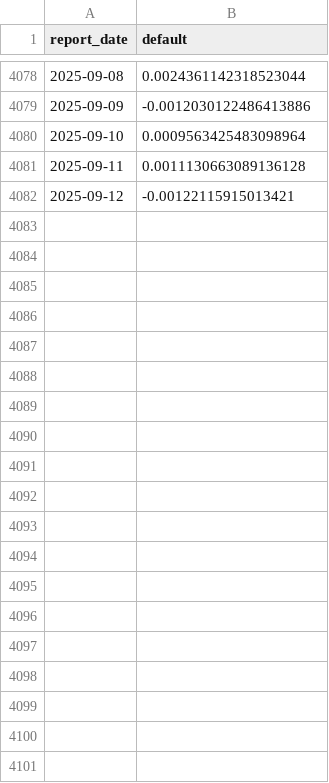
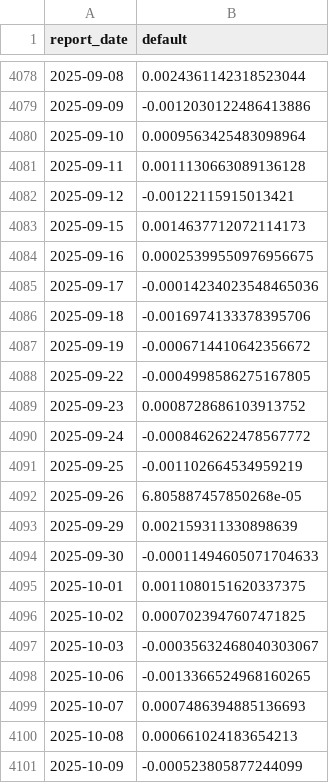
Before and after one commit to ericwang0321/Multi-Factor-Backtester, a CSV file: data/processed/global_bond_index_daily_return.csv, drawn as a sheet; only a part is shown, gaps mark what is left out; the diff covers the shown part only; the diff names each change by its address in the sheet, - before the commit and + after, or states it on an @@ line.

```diff
--- a/data/processed/global_bond_index_daily_return.csv
+++ b/data/processed/global_bond_index_daily_return.csv
+row 4083: 2025-09-15 | 0.0014637712072114173
+row 4084: 2025-09-16 | 0.00025399550976956675
+row 4085: 2025-09-17 | -0.00014234023548465036
+row 4086: 2025-09-18 | -0.0016974133378395706
+row 4087: 2025-09-19 | -0.0006714410642356672
+row 4088: 2025-09-22 | -0.0004998586275167805
+row 4089: 2025-09-23 | 0.0008728686103913752
+row 4090: 2025-09-24 | -0.0008462622478567772
+row 4091: 2025-09-25 | -0.001102664534959219
+row 4092: 2025-09-26 | 6.805887457850268e-05
+row 4093: 2025-09-29 | 0.002159311330898639
+row 4094: 2025-09-30 | -0.00011494605071704633
+row 4095: 2025-10-01 | 0.0011080151620337375
+row 4096: 2025-10-02 | 0.0007023947607471825
+row 4097: 2025-10-03 | -0.00035632468040303067
+row 4098: 2025-10-06 | -0.0013366524968160265
+row 4099: 2025-10-07 | 0.0007486394885136693
+row 4100: 2025-10-08 | 0.000661024183654213
+row 4101: 2025-10-09 | -0.000523805877244099
```
Also changed, not shown: 14 added rows elsewhere in this file, data/processed/bcom_index_daily_return.csv, data/processed/mxwd_index_daily_return.csv, 9 other files.
